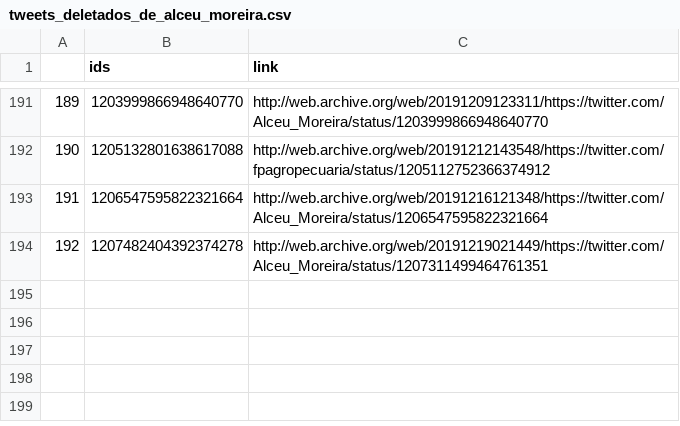
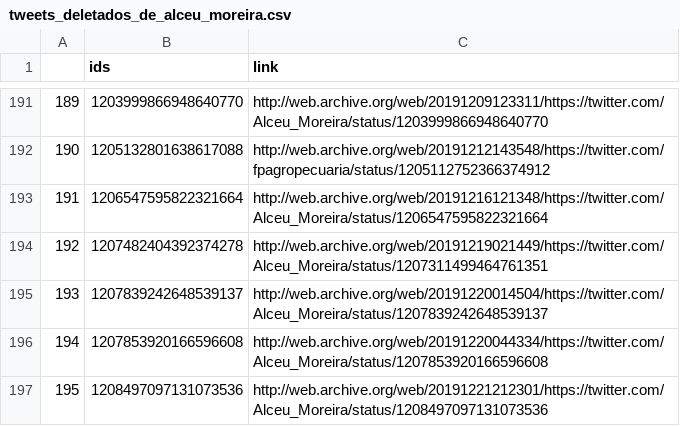
Before and after one commit to projeto7c0/7c0-core, a CSV file: csv/tweets_deletados_de_alceu_moreira.csv, drawn as a sheet; only a part is shown, gaps mark what is left out; the diff names each change by its address in the sheet, - before the commit and + after, or states it on an @@ line.

```diff
--- a/csv/tweets_deletados_de_alceu_moreira.csv
+++ b/csv/tweets_deletados_de_alceu_moreira.csv
+row 195: 193 | 1207839242648539137 | http://web.archive.org/web/20191220014504/https://twitter.com/Alceu_Moreira/status/1207839242648539137
+row 196: 194 | 1207853920166596608 | http://web.archive.org/web/20191220044334/https://twitter.com/Alceu_Moreira/status/1207853920166596608
+row 197: 195 | 1208497097131073536 | http://web.archive.org/web/20191221212301/https://twitter.com/Alceu_Moreira/status/1208497097131073536
```
Also changed, not shown: csv/tweets_deletados_de_erikakokay.csv, csv/tweets_deletados_de_fernandapsol.csv, 21 other files.
